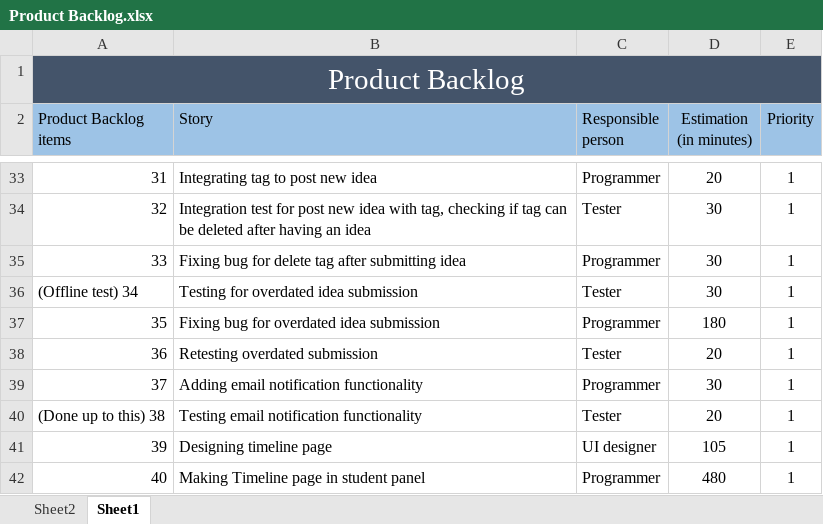
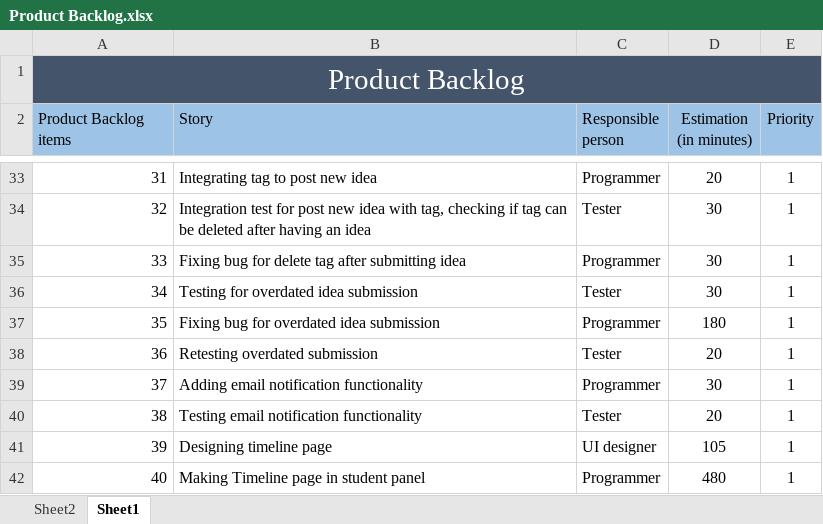
Before and after one commit to mainul35/University-QA-Board, an Excel workbook: Scrum_elements/Product Backlog.xlsx, sheet Sheet1, drawn as a sheet; only a part is shown, gaps mark what is left out; values as stored, in another font and other column widths than the file's, no borders; the diff names each change by its address in the sheet, - before the commit and + after, or states it on an @@ line.

Commit message:
pulling from remote and adding JUnit tests

```diff
--- a/Scrum_elements/Product Backlog.xlsx (sheet Sheet1)
+++ b/Scrum_elements/Product Backlog.xlsx (sheet Sheet1)
-A36 (Product Backlog items): (Offline test) 34
+A36 (Product Backlog items): 34
-A40 (Product Backlog items): (Done up to this) 38
+A40 (Product Backlog items): 38
```
Also changed, not shown: 14 other files.
